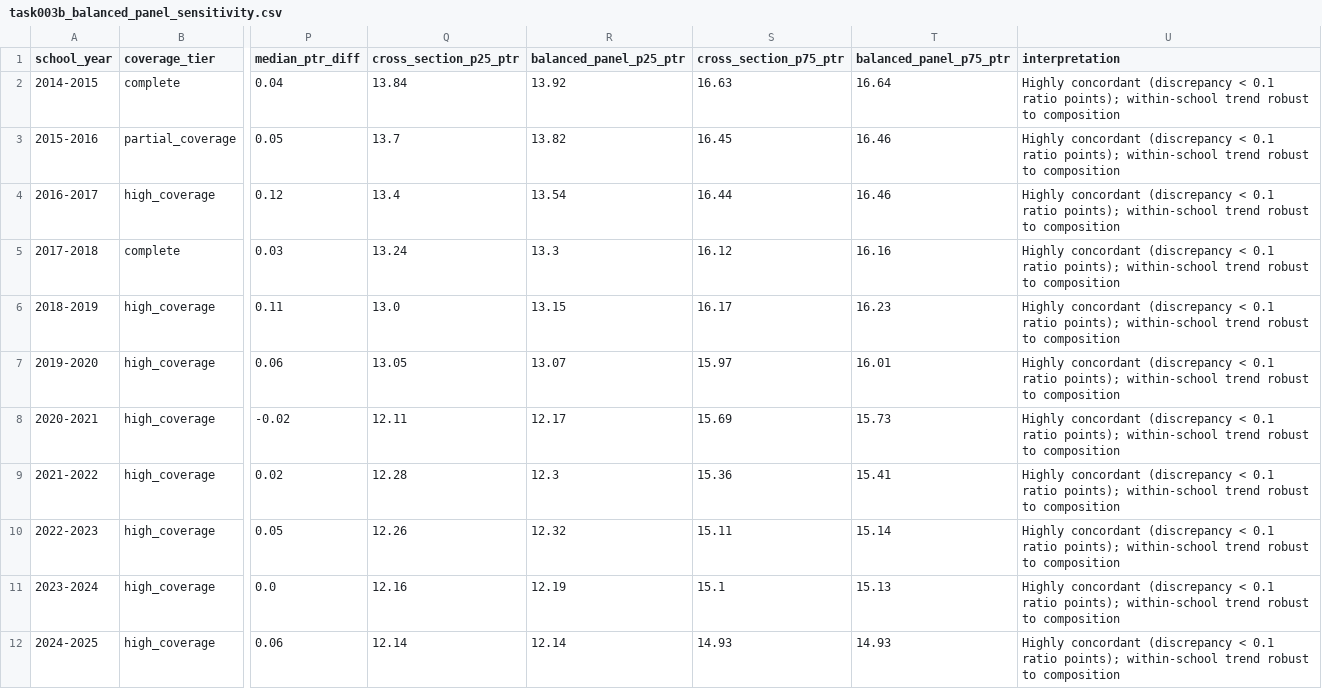
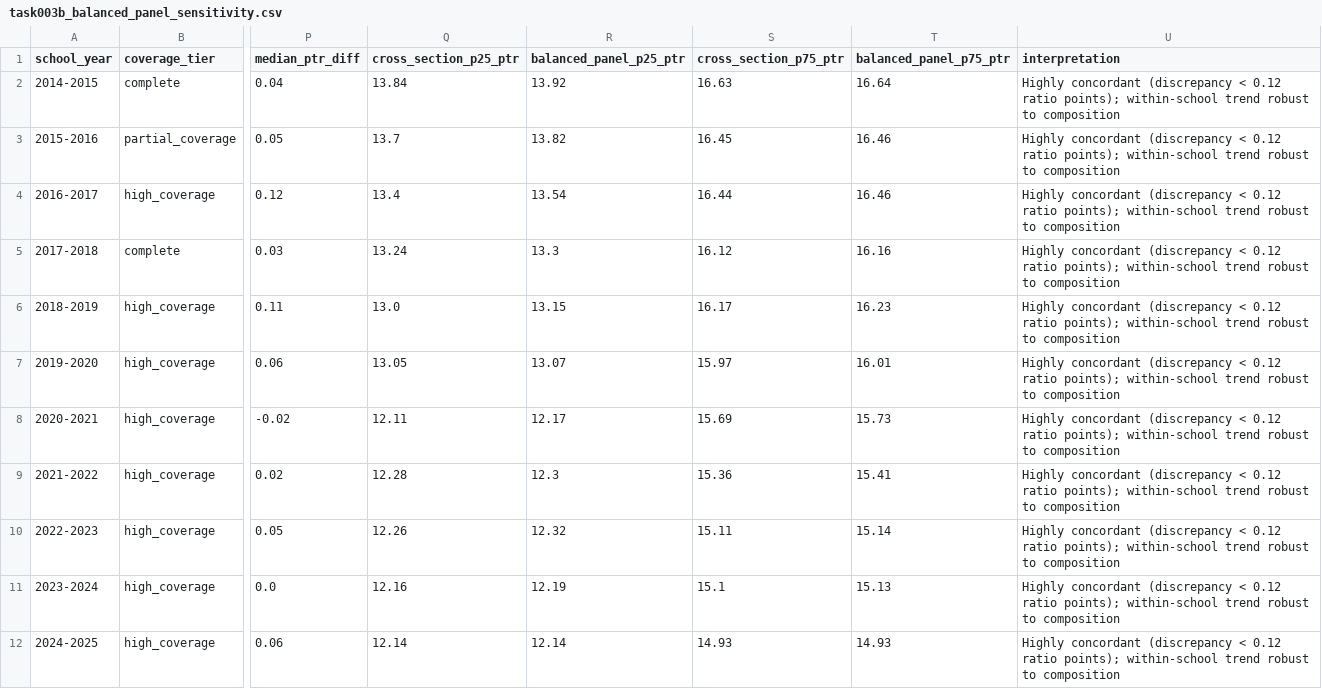
Before and after one commit to admiralorbiter/computational-sketchbook, a CSV file: 2026/2026-09-23-kc-education-capacity/outputs/tables/task003b_balanced_panel_sensitivity.csv, drawn as a sheet; only a part is shown, gaps mark what is left out; the diff names each change by its address in the sheet, - before the commit and + after, or states it on an @@ line.

```diff
--- a/2026/2026-09-23-kc-education-capacity/outputs/tables/task003b_balanced_panel_sensitivity.csv
+++ b/2026/2026-09-23-kc-education-capacity/outputs/tables/task003b_balanced_panel_sensitivity.csv
-U2:U12 (interpretation): …(discrepancy < 0.1 ratio points);…
+U2:U12 (interpretation): …(discrepancy < 0.12 ratio points);…
```
Also changed, not shown: 2026/2026-09-23-kc-education-capacity/outputs/tables/task003b_endpoint_decomposition.csv, 2026/2026-09-23-kc-education-capacity/outputs/tables/task003b_gradeband_trends.csv, 6 other files.
